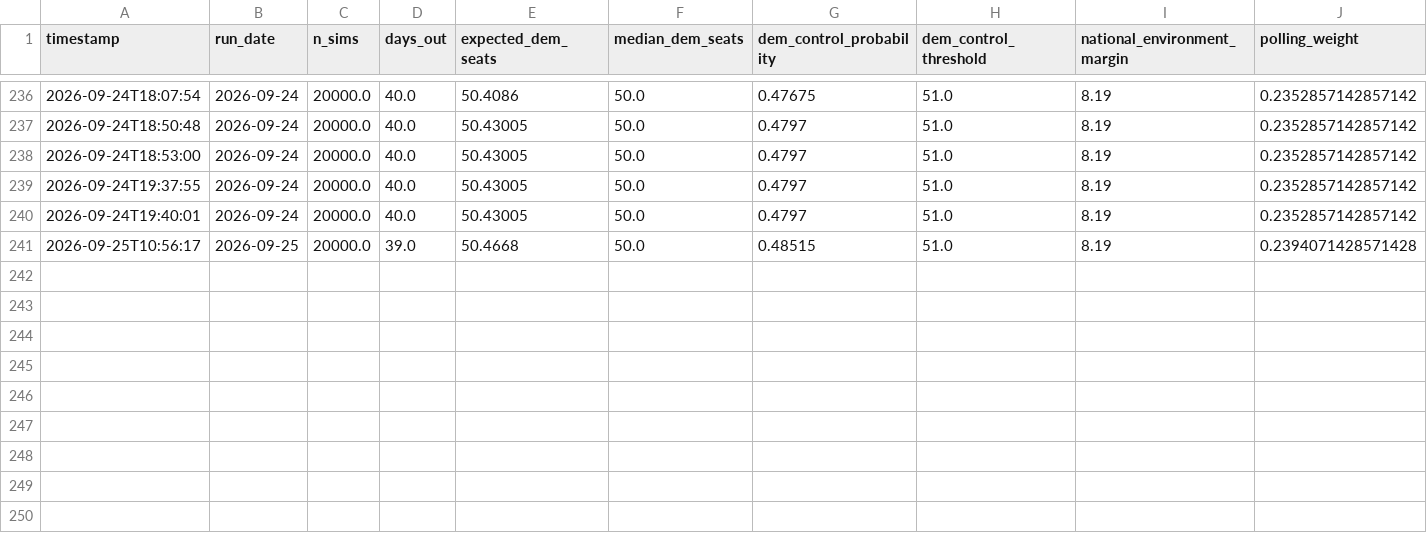
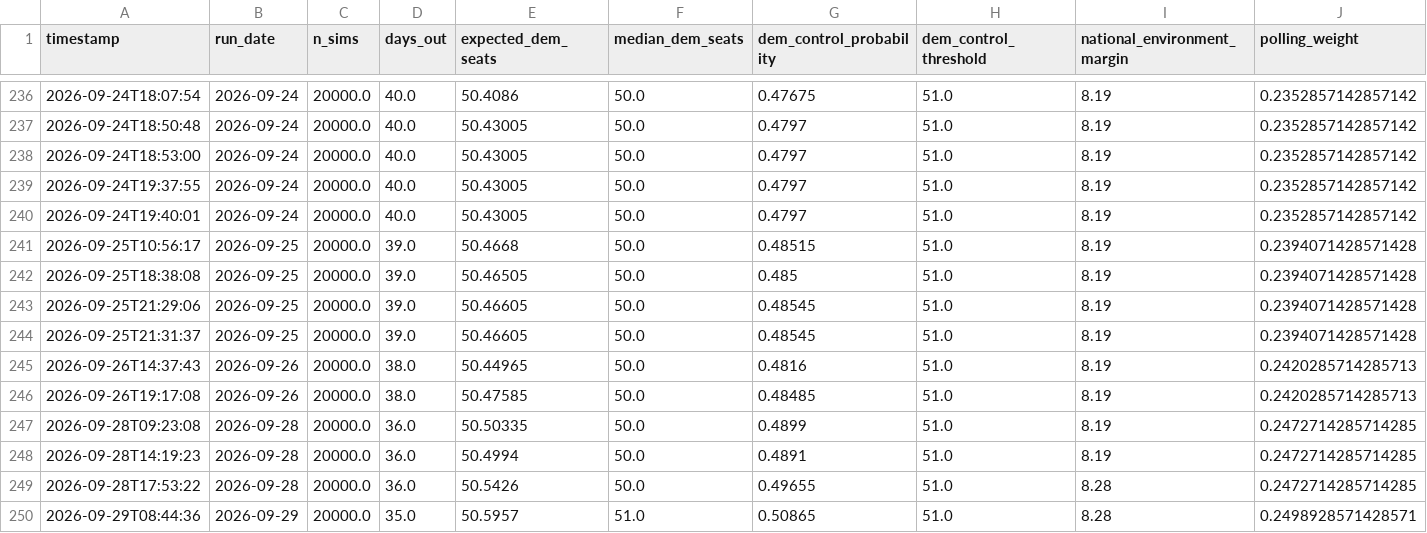
Before and after one commit to benyelin/2026-Senate-Model, a CSV file: outputs/senate_forecast_history.csv, drawn as a sheet; only a part is shown, gaps mark what is left out; rows hold the shown columns only; the diff names each change by its address in the sheet, - before the commit and + after, or states it on an @@ line.

```diff
--- a/outputs/senate_forecast_history.csv
+++ b/outputs/senate_forecast_history.csv
+row 242: 2026-09-25T18:38:08 | 2026-09-25 | 20000.0 | 39.0 | 50.46505 | 50.0 | 0.485 | 51.0 | 8.19 | 0.2394071428571428
+row 243: 2026-09-25T21:29:06 | 2026-09-25 | 20000.0 | 39.0 | 50.46605 | 50.0 | 0.48545 | 51.0 | 8.19 | 0.2394071428571428
+row 244: 2026-09-25T21:31:37 | 2026-09-25 | 20000.0 | 39.0 | 50.46605 | 50.0 | 0.48545 | 51.0 | 8.19 | 0.2394071428571428
+row 245: 2026-09-26T14:37:43 | 2026-09-26 | 20000.0 | 38.0 | 50.44965 | 50.0 | 0.4816 | 51.0 | 8.19 | 0.2420285714285713
+row 246: 2026-09-26T19:17:08 | 2026-09-26 | 20000.0 | 38.0 | 50.47585 | 50.0 | 0.48485 | 51.0 | 8.19 | 0.2420285714285713
+row 247: 2026-09-28T09:23:08 | 2026-09-28 | 20000.0 | 36.0 | 50.50335 | 50.0 | 0.4899 | 51.0 | 8.19 | 0.2472714285714285
+row 248: 2026-09-28T14:19:23 | 2026-09-28 | 20000.0 | 36.0 | 50.4994 | 50.0 | 0.4891 | 51.0 | 8.19 | 0.2472714285714285
+row 249: 2026-09-28T17:53:22 | 2026-09-28 | 20000.0 | 36.0 | 50.5426 | 50.0 | 0.49655 | 51.0 | 8.28 | 0.2472714285714285
+row 250: 2026-09-29T08:44:36 | 2026-09-29 | 20000.0 | 35.0 | 50.5957 | 51.0 | 0.50865 | 51.0 | 8.28 | 0.2498928571428571
```
Also changed, not shown: inputs/bayesian_update_generated.csv, inputs/manual_polls.csv, 17 other files.
